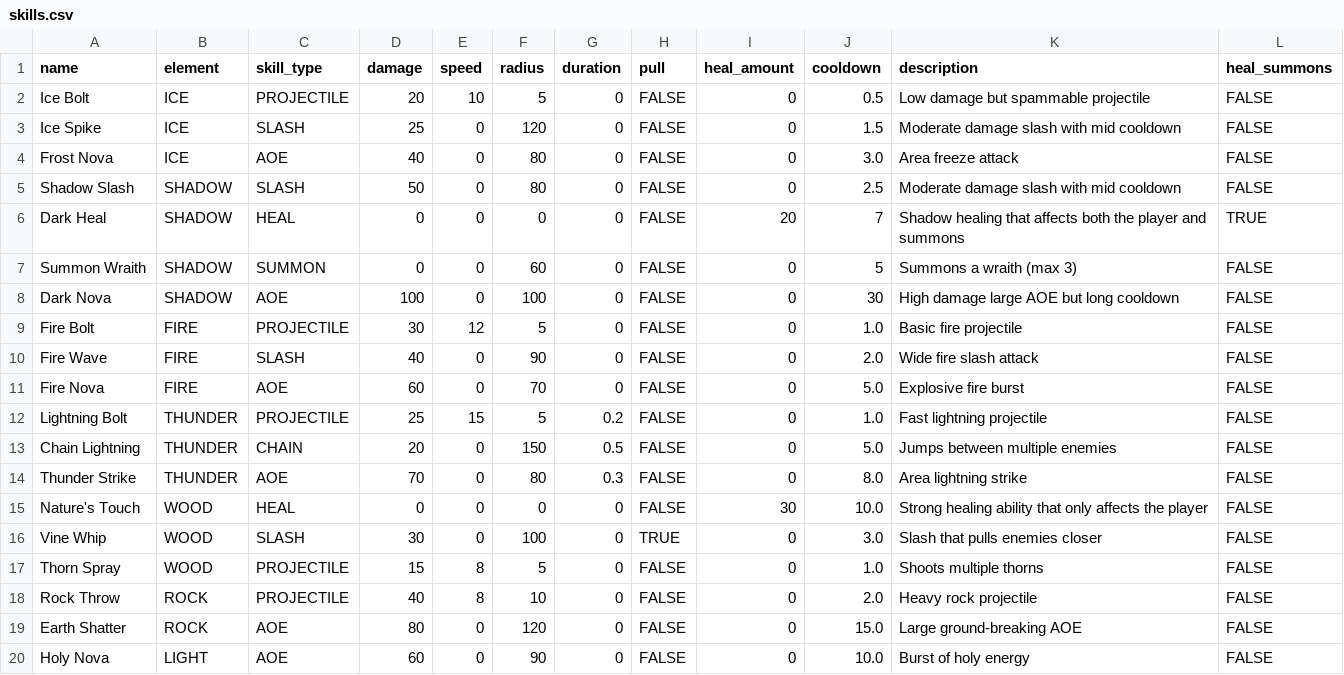
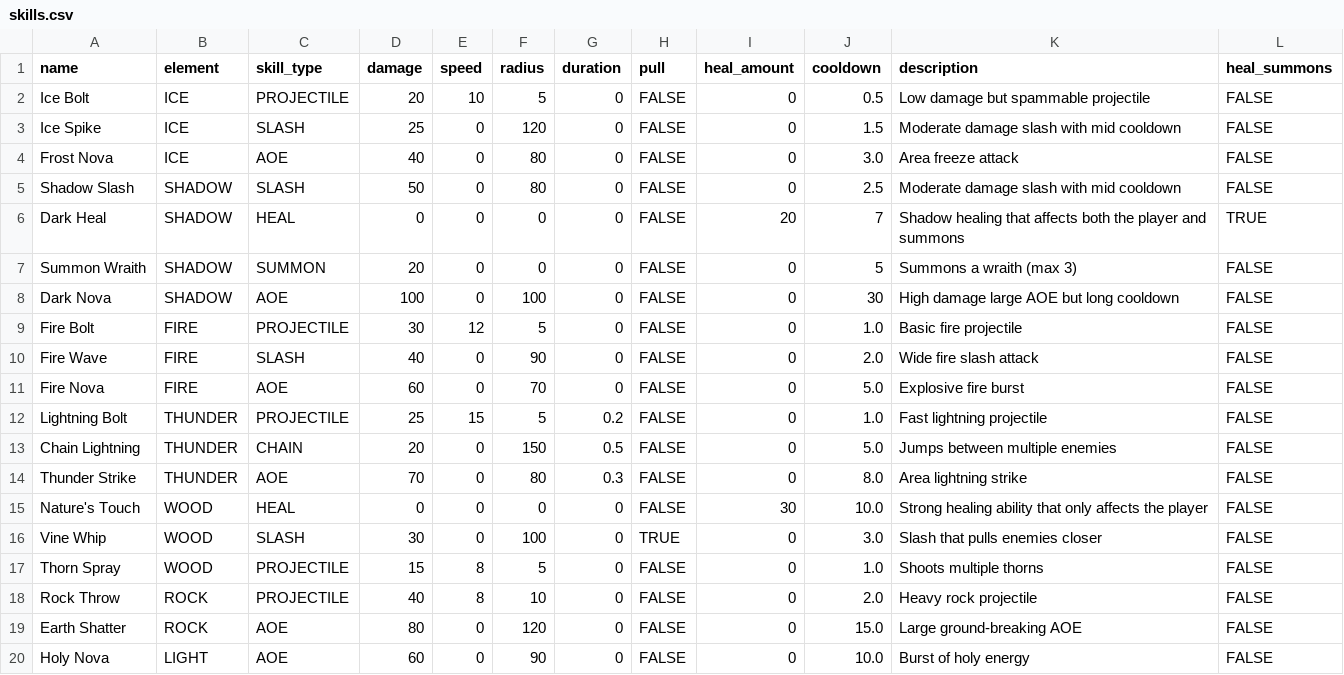
Before and after one commit to uzimpp/elemental_dungeon, a CSV file: data/skills.csv, drawn as a sheet.

```diff
--- a/data/skills.csv
+++ b/data/skills.csv
@@ -6,3 +6,3 @@ Shadow Slash,SHADOW,SLASH,50,0,80,0,FALSE,0,2.5,Moderate damage slash with mid c
 Dark Heal,SHADOW,HEAL,0,0,0,0,FALSE,20,7,"Shadow healing that affects both the player and summons",TRUE
-Summon Wraith,SHADOW,SUMMON,0,0,60,0,FALSE,0,5,Summons a wraith (max 3),FALSE
+Summon Wraith,SHADOW,SUMMON,20,0,0,0,FALSE,0,5,Summons a wraith (max 3),FALSE
 Dark Nova,SHADOW,AOE,100,0,100,0,FALSE,0,30,High damage large AOE but long cooldown,FALSE
```
Also changed, not shown: data/log.csv, 4 other files.
